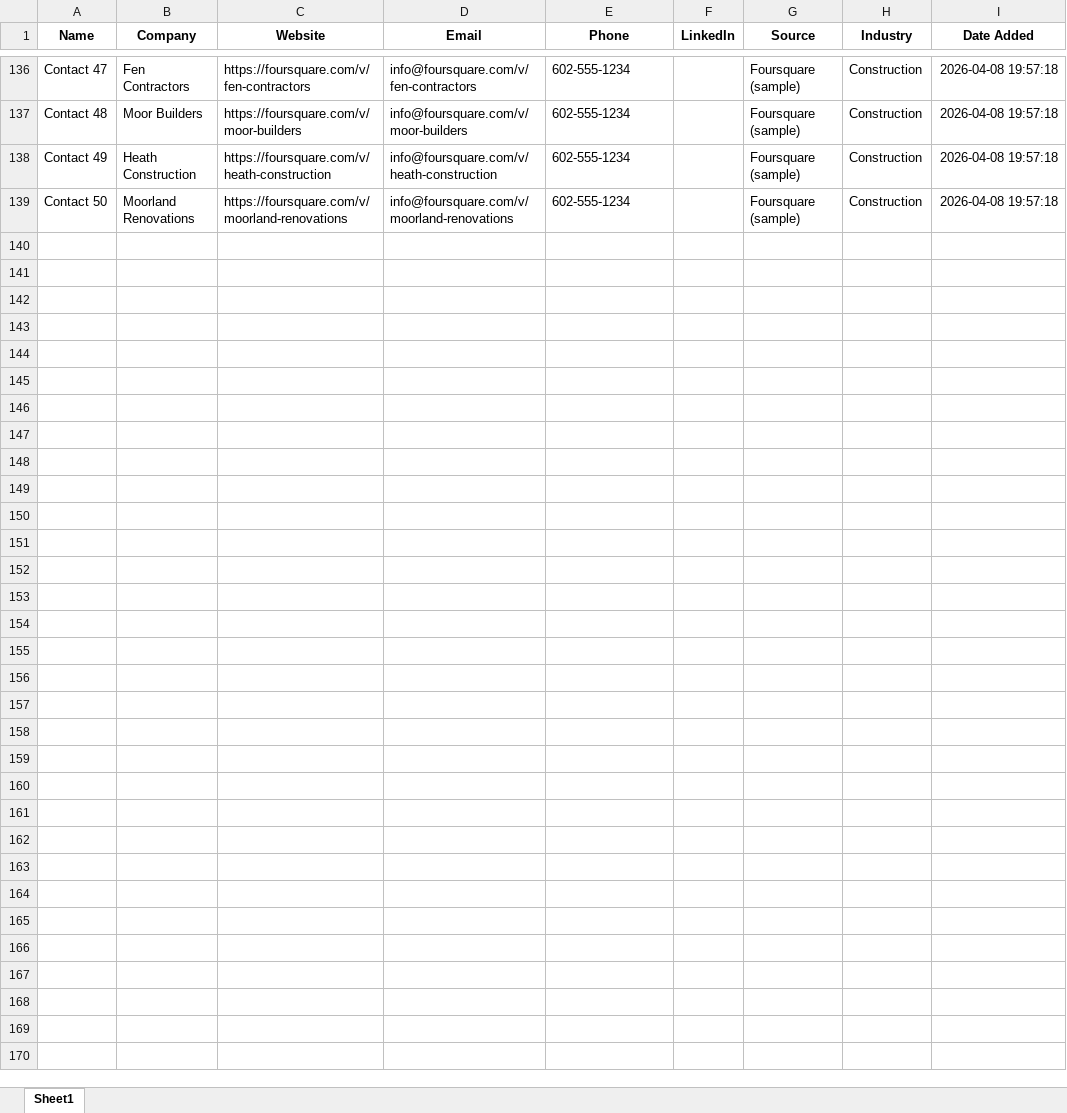
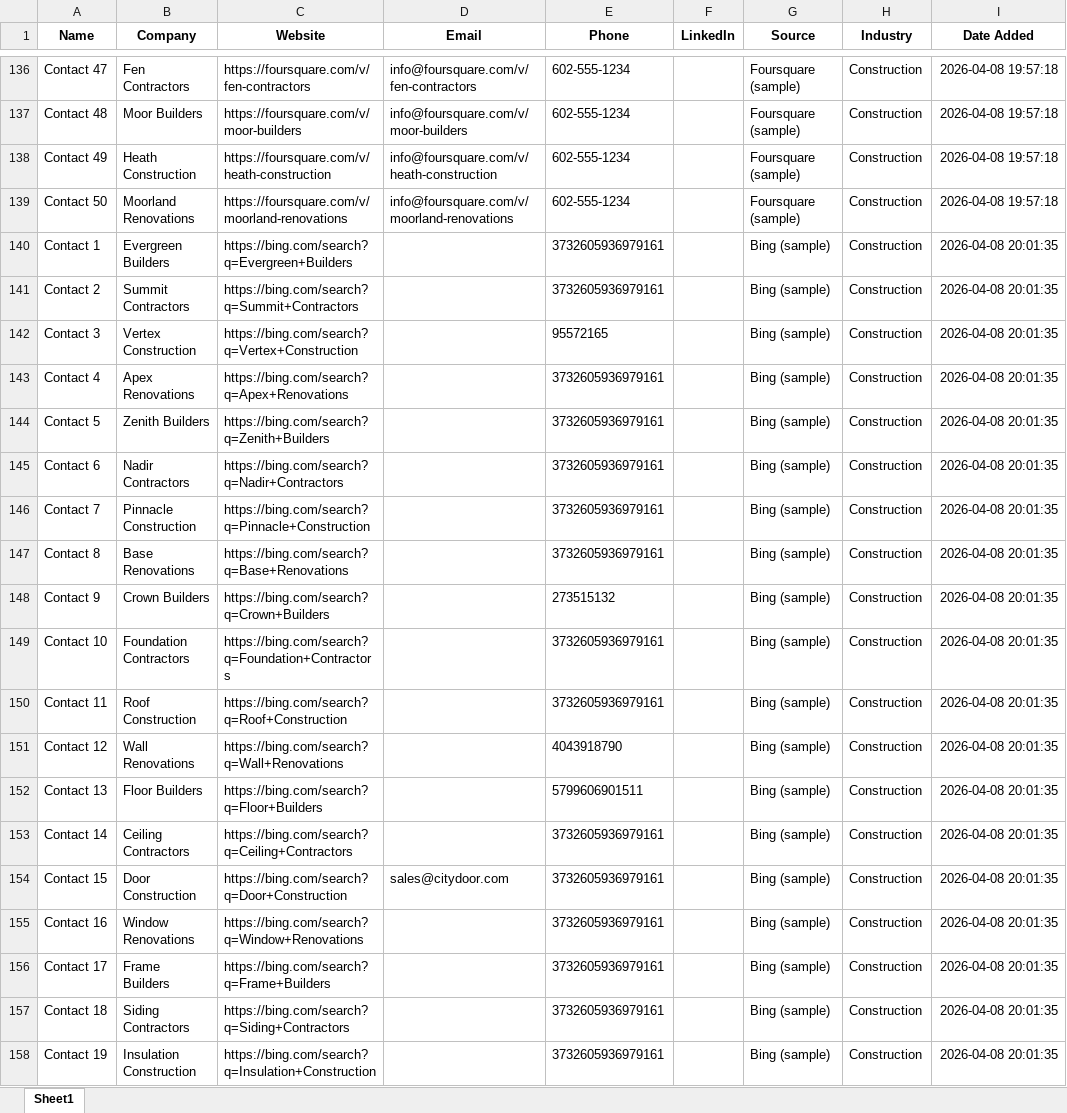
Before and after one commit to daltonpricee/lead-generation, an Excel workbook: data/leads.xlsx, sheet Sheet1, drawn as a sheet; only a part is shown, gaps mark what is left out; values as stored, in another font and other column widths than the file's, no borders; the diff covers the shown part only; the diff names each change by its address in the sheet, - before the commit and + after, or states it on an @@ line.

Commit message:
added in bing

```diff
--- a/data/leads.xlsx (sheet Sheet1)
+++ b/data/leads.xlsx (sheet Sheet1)
+row 140: Contact 1 | Evergreen Builders | https://bing.com/search?q=Evergreen+Builders |  | 3732605936979161 |  | Bing (sample) | Construction | 2026-04-08 20:01:35
+row 141: Contact 2 | Summit Contractors | https://bing.com/search?q=Summit+Contractors |  | 3732605936979161 |  | Bing (sample) | Construction | 2026-04-08 20:01:35
+row 142: Contact 3 | Vertex Construction | https://bing.com/search?q=Vertex+Construction |  | 95572165 |  | Bing (sample) | Construction | 2026-04-08 20:01:35
+row 143: Contact 4 | Apex Renovations | https://bing.com/search?q=Apex+Renovations |  | 3732605936979161 |  | Bing (sample) | Construction | 2026-04-08 20:01:35
+row 144: Contact 5 | Zenith Builders | https://bing.com/search?q=Zenith+Builders |  | 3732605936979161 |  | Bing (sample) | Construction | 2026-04-08 20:01:35
+row 145: Contact 6 | Nadir Contractors | https://bing.com/search?q=Nadir+Contractors |  | 3732605936979161 |  | Bing (sample) | Construction | 2026-04-08 20:01:35
+row 146: Contact 7 | Pinnacle Construction | https://bing.com/search?q=Pinnacle+Construction |  | 3732605936979161 |  | Bing (sample) | Construction | 2026-04-08 20:01:35
+row 147: Contact 8 | Base Renovations | https://bing.com/search?q=Base+Renovations |  | 3732605936979161 |  | Bing (sample) | Construction | 2026-04-08 20:01:35
+row 148: Contact 9 | Crown Builders | https://bing.com/search?q=Crown+Builders |  | 273515132 |  | Bing (sample) | Construction | 2026-04-08 20:01:35
+row 149: Contact 10 | Foundation Contractors | https://bing.com/search?q=Foundation+Contractors |  | 3732605936979161 |  | Bing (sample) | Construction | 2026-04-08 20:01:35
+row 150: Contact 11 | Roof Construction | https://bing.com/search?q=Roof+Construction |  | 3732605936979161 |  | Bing (sample) | Construction | 2026-04-08 20:01:35
+row 151: Contact 12 | Wall Renovations | https://bing.com/search?q=Wall+Renovations |  | 4043918790 |  | Bing (sample) | Construction | 2026-04-08 20:01:35
+row 152: Contact 13 | Floor Builders | https://bing.com/search?q=Floor+Builders |  | 5799606901511 |  | Bing (sample) | Construction | 2026-04-08 20:01:35
+row 153: Contact 14 | Ceiling Contractors | https://bing.com/search?q=Ceiling+Contractors |  | 3732605936979161 |  | Bing (sample) | Construction | 2026-04-08 20:01:35
+row 154: Contact 15 | Door Construction | https://bing.com/search?q=Door+Construction | sales@citydoor.com | 3732605936979161 |  | Bing (sample) | Construction | 2026-04-08 20:01:35
+row 155: Contact 16 | Window Renovations | https://bing.com/search?q=Window+Renovations |  | 3732605936979161 |  | Bing (sample) | Construction | 2026-04-08 20:01:35
+row 156: Contact 17 | Frame Builders | https://bing.com/search?q=Frame+Builders |  | 3732605936979161 |  | Bing (sample) | Construction | 2026-04-08 20:01:35
+row 157: Contact 18 | Siding Contractors | https://bing.com/search?q=Siding+Contractors |  | 3732605936979161 |  | Bing (sample) | Construction | 2026-04-08 20:01:35
+row 158: Contact 19 | Insulation Construction | https://bing.com/search?q=Insulation+Construction |  | 3732605936979161 |  | Bing (sample) | Construction | 2026-04-08 20:01:35
```
Also changed, not shown: 31 added rows elsewhere in this sheet, 3 other files.
